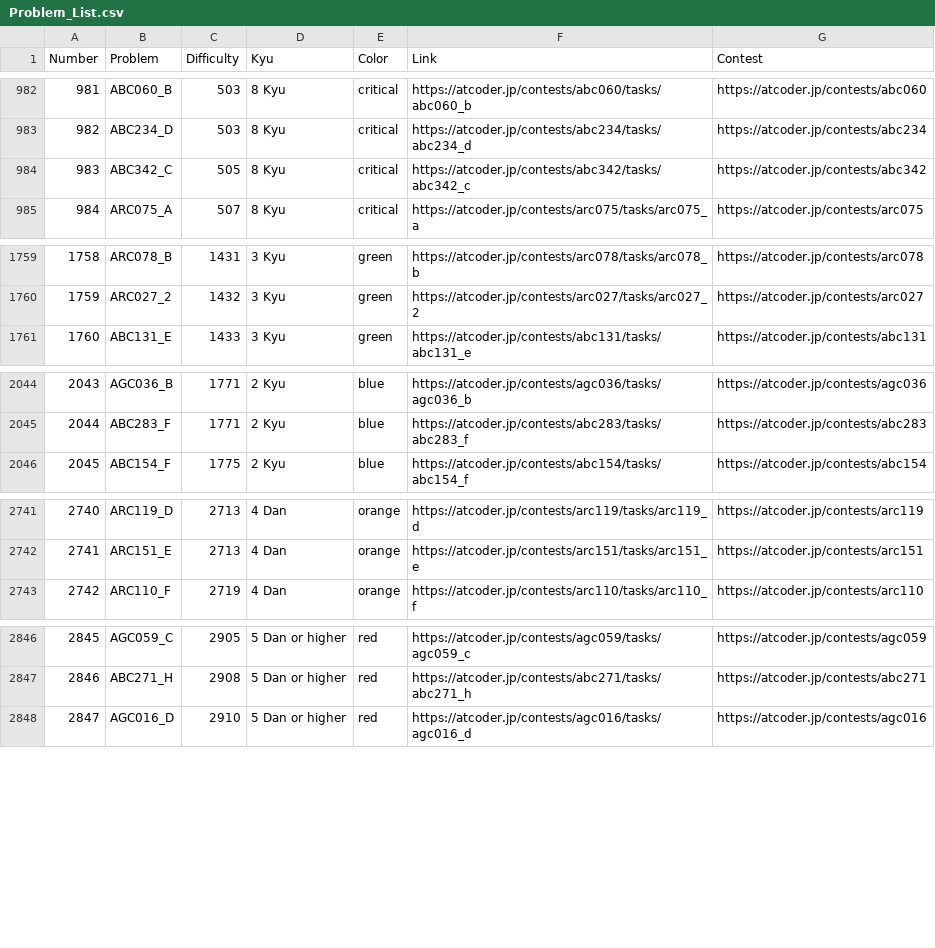
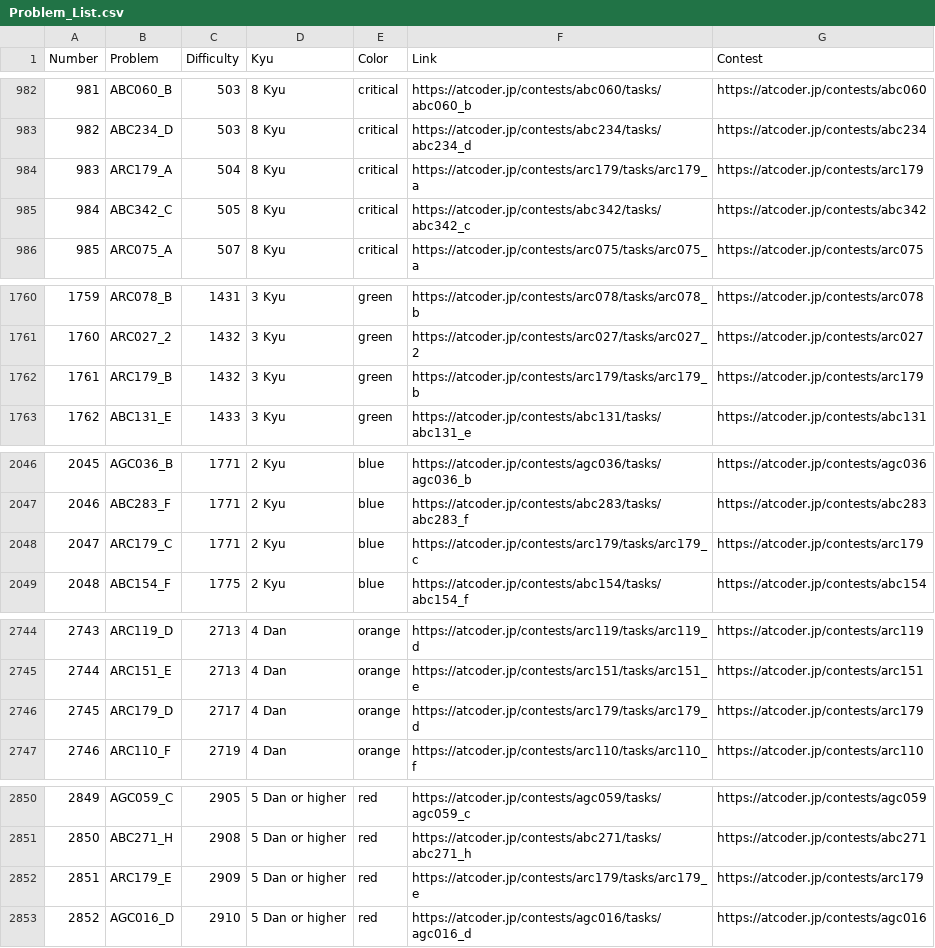
Before and after one commit to ika9810/Atcoder-Daily-Contests, a CSV file: Problem_List.csv, drawn as a sheet; only a part is shown, gaps mark what is left out; addresses are those after the commit; the diff covers the shown part only; the diff names each change by its address in the sheet, - before the commit and + after, or states it on an @@ line.

Commit message:
⚙️[Daliy]Today's Daliy Atcoder Contest(ABC, ARC, AGC)

```diff
--- a/Problem_List.csv
+++ b/Problem_List.csv
+row 984: 983 | ARC179_A | 504 | 8 Kyu | critical | https://atcoder.jp/contests/arc179/tasks/arc179_a | https://atcoder.jp/contests/arc179
@@ column A (Number) renumbered from row 985 down @@
+row 1762: 1761 | ARC179_B | 1432 | 3 Kyu | green | https://atcoder.jp/contests/arc179/tasks/arc179_b | https://atcoder.jp/contests/arc179
+row 2048: 2047 | ARC179_C | 1771 | 2 Kyu | blue | https://atcoder.jp/contests/arc179/tasks/arc179_c | https://atcoder.jp/contests/arc179
+row 2746: 2745 | ARC179_D | 2717 | 4 Dan | orange | https://atcoder.jp/contests/arc179/tasks/arc179_d | https://atcoder.jp/contests/arc179
+row 2852: 2851 | ARC179_E | 2909 | 5 Dan or higher | red | https://atcoder.jp/contests/arc179/tasks/arc179_e | https://atcoder.jp/contests/arc179
```
Also changed, not shown: 1 added row elsewhere in this file, 4 other files.
